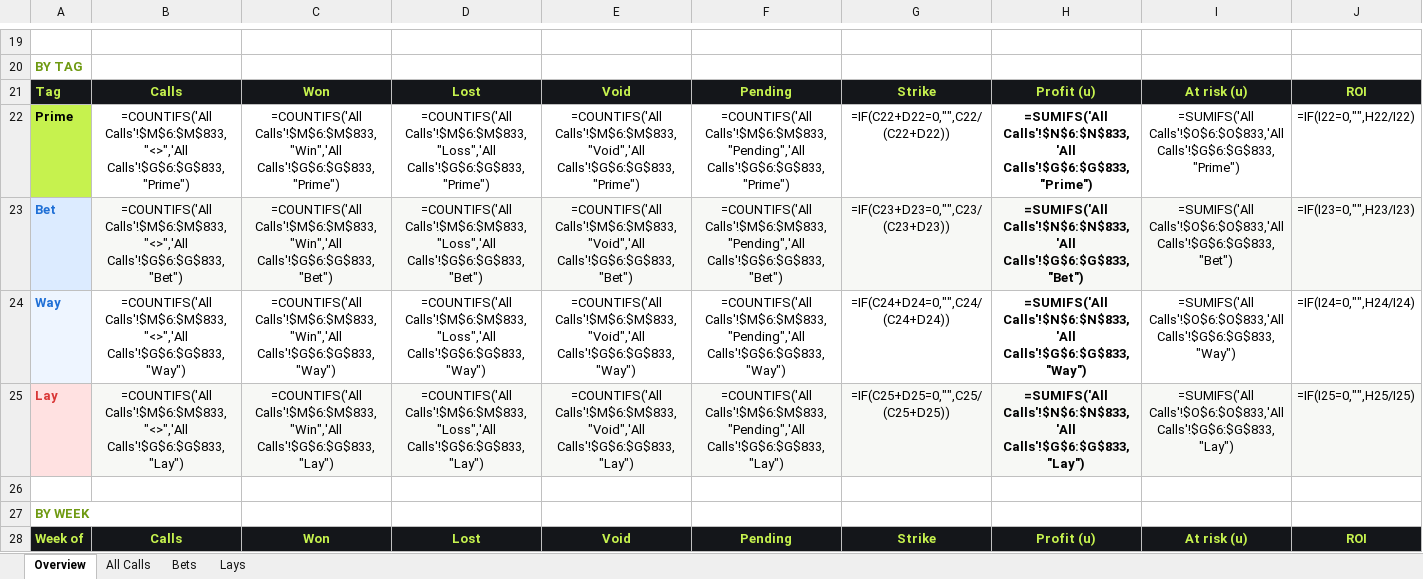
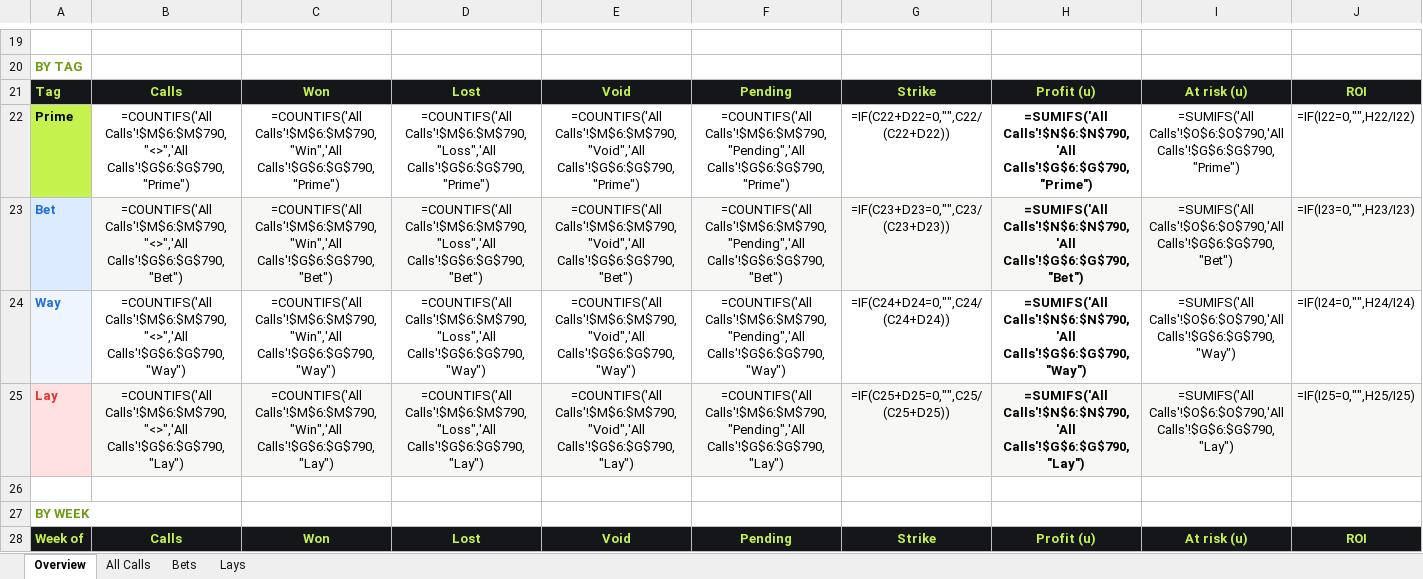
Before and after one commit to zoonmattau/theoverlay, an Excel workbook: marketing/results/Overlay results.xlsx, sheet Overview, drawn as a sheet; only a part is shown, gaps mark what is left out; values as stored, in another font and other column widths than the file's, no borders; formulas without a stored value are shown as written; charts and pictures and conditional formats not drawn; the diff covers the shown part only; the diff names each change by its address in the sheet, - before the commit and + after, or states it on an @@ line.

```diff
--- a/marketing/results/Overlay results.xlsx (sheet Overview)
+++ b/marketing/results/Overlay results.xlsx (sheet Overview)
-B22: =COUNTIFS('All Calls'!$M$6:$M$833,"<>",'All Calls'!$G$6:$G$833,"Prime")
+B22: =COUNTIFS('All Calls'!$M$6:$M$790,"<>",'All Calls'!$G$6:$G$790,"Prime")
-C22: =COUNTIFS('All Calls'!$M$6:$M$833,"Win",'All Calls'!$G$6:$G$833,"Prime")
+C22: =COUNTIFS('All Calls'!$M$6:$M$790,"Win",'All Calls'!$G$6:$G$790,"Prime")
-D22: =COUNTIFS('All Calls'!$M$6:$M$833,"Loss",'All Calls'!$G$6:$G$833,"Prime")
+D22: =COUNTIFS('All Calls'!$M$6:$M$790,"Loss",'All Calls'!$G$6:$G$790,"Prime")
-E22: =COUNTIFS('All Calls'!$M$6:$M$833,"Void",'All Calls'!$G$6:$G$833,"Prime")
+E22: =COUNTIFS('All Calls'!$M$6:$M$790,"Void",'All Calls'!$G$6:$G$790,"Prime")
-F22: =COUNTIFS('All Calls'!$M$6:$M$833,"Pending",'All Calls'!$G$6:$G$833,"Prime")
+F22: =COUNTIFS('All Calls'!$M$6:$M$790,"Pending",'All Calls'!$G$6:$G$790,"Prime")
-H22: =SUMIFS('All Calls'!$N$6:$N$833,'All Calls'!$G$6:$G$833,"Prime")
+H22: =SUMIFS('All Calls'!$N$6:$N$790,'All Calls'!$G$6:$G$790,"Prime")
-I22: =SUMIFS('All Calls'!$O$6:$O$833,'All Calls'!$G$6:$G$833,"Prime")
+I22: =SUMIFS('All Calls'!$O$6:$O$790,'All Calls'!$G$6:$G$790,"Prime")
-B23: =COUNTIFS('All Calls'!$M$6:$M$833,"<>",'All Calls'!$G$6:$G$833,"Bet")
+B23: =COUNTIFS('All Calls'!$M$6:$M$790,"<>",'All Calls'!$G$6:$G$790,"Bet")
-C23: =COUNTIFS('All Calls'!$M$6:$M$833,"Win",'All Calls'!$G$6:$G$833,"Bet")
+C23: =COUNTIFS('All Calls'!$M$6:$M$790,"Win",'All Calls'!$G$6:$G$790,"Bet")
-D23: =COUNTIFS('All Calls'!$M$6:$M$833,"Loss",'All Calls'!$G$6:$G$833,"Bet")
+D23: =COUNTIFS('All Calls'!$M$6:$M$790,"Loss",'All Calls'!$G$6:$G$790,"Bet")
-E23: =COUNTIFS('All Calls'!$M$6:$M$833,"Void",'All Calls'!$G$6:$G$833,"Bet")
+E23: =COUNTIFS('All Calls'!$M$6:$M$790,"Void",'All Calls'!$G$6:$G$790,"Bet")
-F23: =COUNTIFS('All Calls'!$M$6:$M$833,"Pending",'All Calls'!$G$6:$G$833,"Bet")
+F23: =COUNTIFS('All Calls'!$M$6:$M$790,"Pending",'All Calls'!$G$6:$G$790,"Bet")
-H23: =SUMIFS('All Calls'!$N$6:$N$833,'All Calls'!$G$6:$G$833,"Bet")
+H23: =SUMIFS('All Calls'!$N$6:$N$790,'All Calls'!$G$6:$G$790,"Bet")
-I23: =SUMIFS('All Calls'!$O$6:$O$833,'All Calls'!$G$6:$G$833,"Bet")
+I23: =SUMIFS('All Calls'!$O$6:$O$790,'All Calls'!$G$6:$G$790,"Bet")
-B24: =COUNTIFS('All Calls'!$M$6:$M$833,"<>",'All Calls'!$G$6:$G$833,"Way")
+B24: =COUNTIFS('All Calls'!$M$6:$M$790,"<>",'All Calls'!$G$6:$G$790,"Way")
-C24: =COUNTIFS('All Calls'!$M$6:$M$833,"Win",'All Calls'!$G$6:$G$833,"Way")
+C24: =COUNTIFS('All Calls'!$M$6:$M$790,"Win",'All Calls'!$G$6:$G$790,"Way")
-D24: =COUNTIFS('All Calls'!$M$6:$M$833,"Loss",'All Calls'!$G$6:$G$833,"Way")
+D24: =COUNTIFS('All Calls'!$M$6:$M$790,"Loss",'All Calls'!$G$6:$G$790,"Way")
-E24: =COUNTIFS('All Calls'!$M$6:$M$833,"Void",'All Calls'!$G$6:$G$833,"Way")
+E24: =COUNTIFS('All Calls'!$M$6:$M$790,"Void",'All Calls'!$G$6:$G$790,"Way")
-F24: =COUNTIFS('All Calls'!$M$6:$M$833,"Pending",'All Calls'!$G$6:$G$833,"Way")
+F24: =COUNTIFS('All Calls'!$M$6:$M$790,"Pending",'All Calls'!$G$6:$G$790,"Way")
-H24: =SUMIFS('All Calls'!$N$6:$N$833,'All Calls'!$G$6:$G$833,"Way")
+H24: =SUMIFS('All Calls'!$N$6:$N$790,'All Calls'!$G$6:$G$790,"Way")
-I24: =SUMIFS('All Calls'!$O$6:$O$833,'All Calls'!$G$6:$G$833,"Way")
+I24: =SUMIFS('All Calls'!$O$6:$O$790,'All Calls'!$G$6:$G$790,"Way")
-B25: =COUNTIFS('All Calls'!$M$6:$M$833,"<>",'All Calls'!$G$6:$G$833,"Lay")
+B25: =COUNTIFS('All Calls'!$M$6:$M$790,"<>",'All Calls'!$G$6:$G$790,"Lay")
-C25: =COUNTIFS('All Calls'!$M$6:$M$833,"Win",'All Calls'!$G$6:$G$833,"Lay")
+C25: =COUNTIFS('All Calls'!$M$6:$M$790,"Win",'All Calls'!$G$6:$G$790,"Lay")
-D25: =COUNTIFS('All Calls'!$M$6:$M$833,"Loss",'All Calls'!$G$6:$G$833,"Lay")
+D25: =COUNTIFS('All Calls'!$M$6:$M$790,"Loss",'All Calls'!$G$6:$G$790,"Lay")
-E25: =COUNTIFS('All Calls'!$M$6:$M$833,"Void",'All Calls'!$G$6:$G$833,"Lay")
+E25: =COUNTIFS('All Calls'!$M$6:$M$790,"Void",'All Calls'!$G$6:$G$790,"Lay")
-F25: =COUNTIFS('All Calls'!$M$6:$M$833,"Pending",'All Calls'!$G$6:$G$833,"Lay")
+F25: =COUNTIFS('All Calls'!$M$6:$M$790,"Pending",'All Calls'!$G$6:$G$790,"Lay")
-H25: =SUMIFS('All Calls'!$N$6:$N$833,'All Calls'!$G$6:$G$833,"Lay")
+H25: =SUMIFS('All Calls'!$N$6:$N$790,'All Calls'!$G$6:$G$790,"Lay")
-I25: =SUMIFS('All Calls'!$O$6:$O$833,'All Calls'!$G$6:$G$833,"Lay")
+I25: =SUMIFS('All Calls'!$O$6:$O$790,'All Calls'!$G$6:$G$790,"Lay")
```
Also changed, not shown: 122 edited cells elsewhere in this sheet, sheet All Calls, sheet Bets, sheet Lays, marketing/results/Overlay results (live).xlsx, 9 other files.
